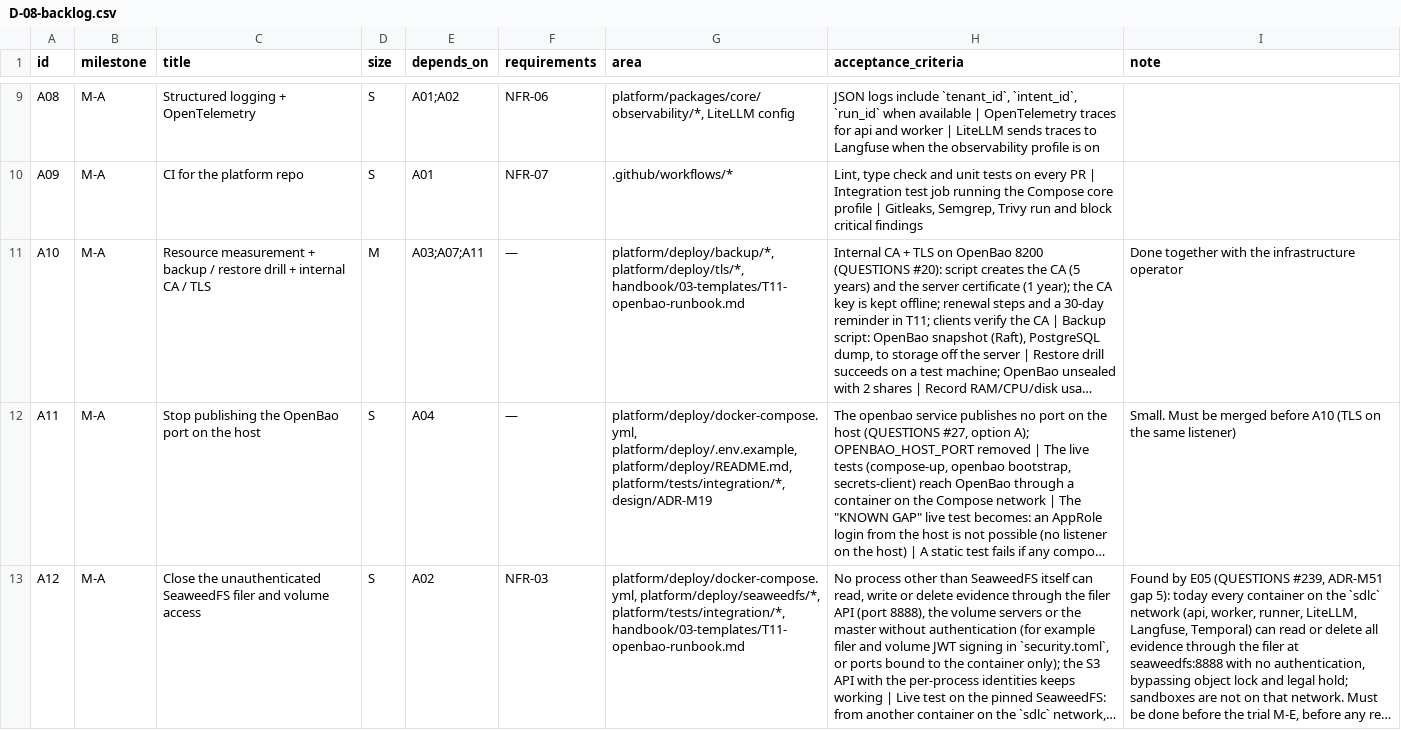
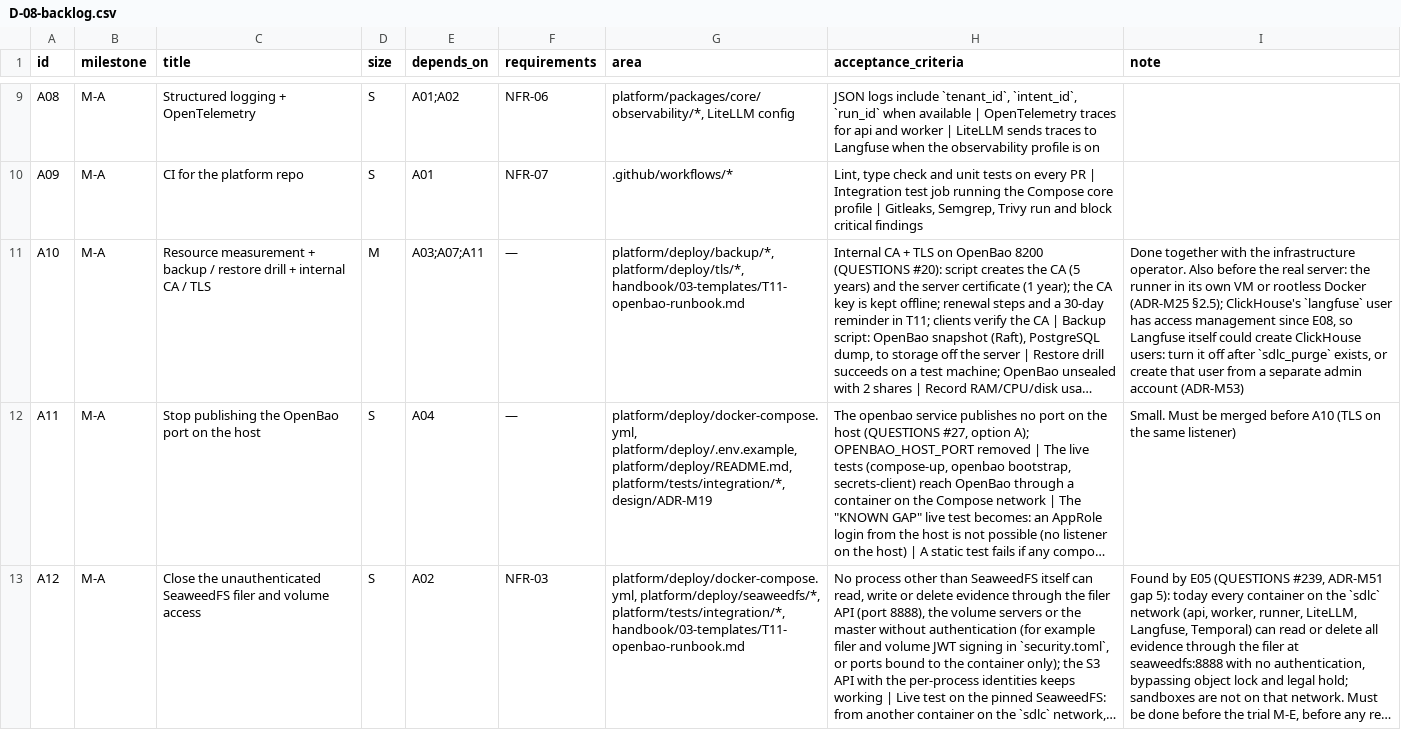
Before and after one commit to hoanghainh1188/agentic-sdlc-framework, a CSV file: design/D-08-backlog.csv, drawn as a sheet; only a part is shown, gaps mark what is left out; long unchanged cells end in …; the diff names each change by its address in the sheet, - before the commit and + after, or states it on an @@ line.

```diff
--- a/design/D-08-backlog.csv
+++ b/design/D-08-backlog.csv
-I11 (note): …the infrastructure operator
+I11 (note): …the infrastructure operator. Also before the real server: the runner in its own VM or rootless Docker (ADR-M25 §2.5); ClickHouse's `langfuse` user has access management since E08, so Langfuse itself could create ClickHouse users: turn it off after `sdlc_purge` exists, or create that user from a separate admin account (ADR-M53)
```
Also changed, not shown: 5 other files.
